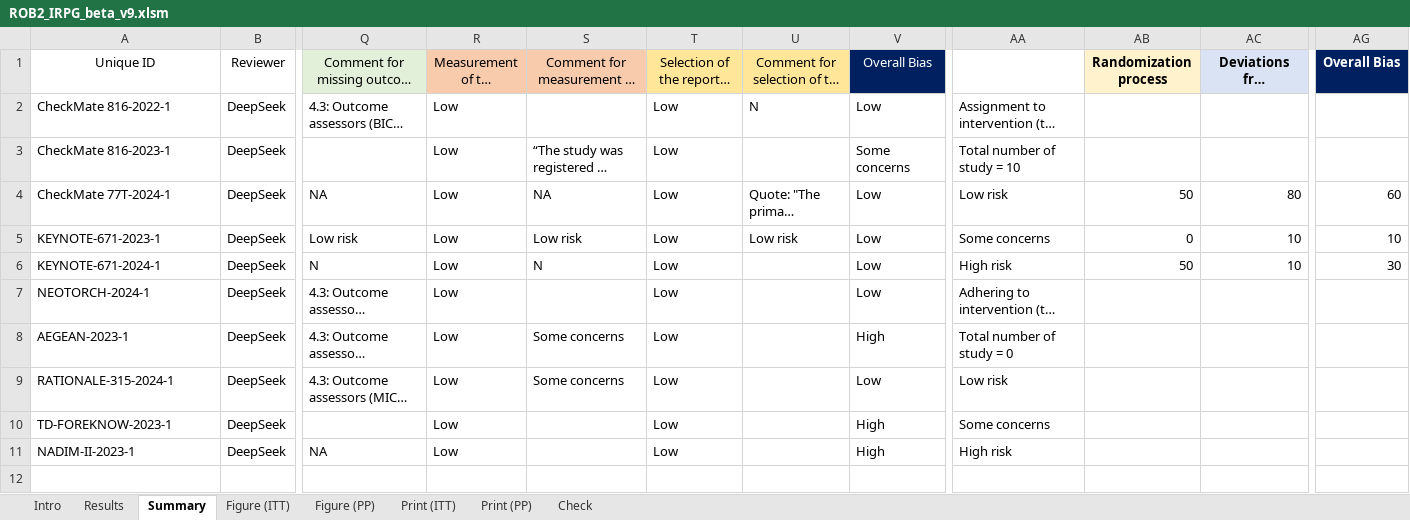
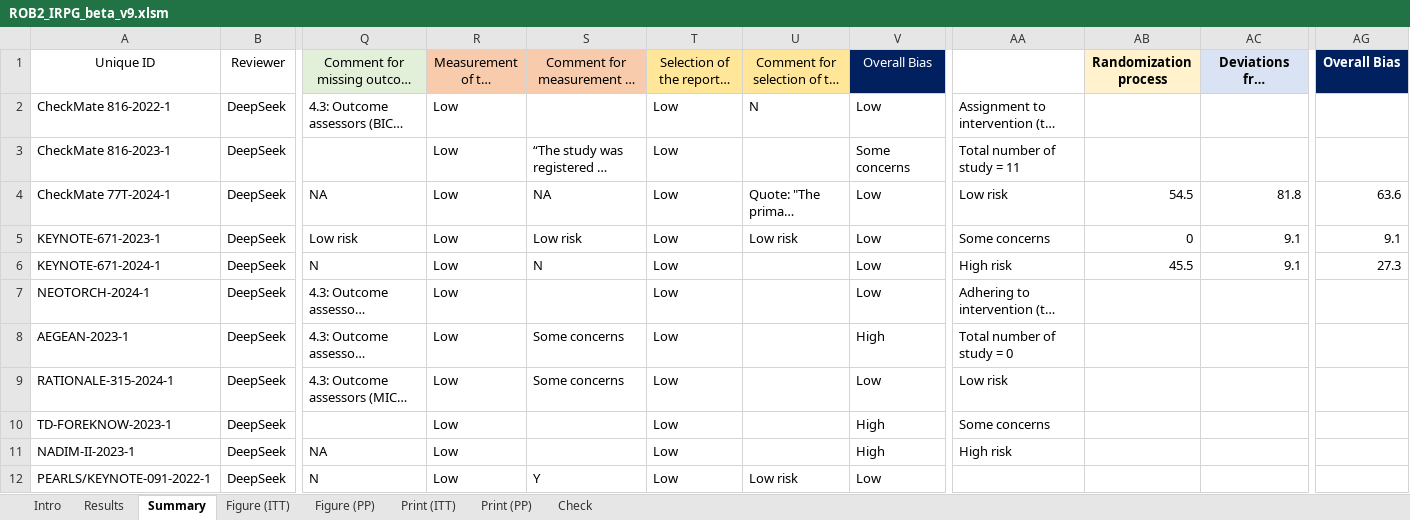
Before and after one commit to zuofengli/AIMetaAnalysis, an Excel workbook: www/rob2Assessments/ROB2_IRPG_beta_v9.xlsm, sheet Summary, drawn as a sheet; only a part is shown, gaps mark what is left out; long unchanged cells end in …; values as stored, in another font and other column widths than the file's, no borders; charts and pictures and conditional formats and table styles not drawn; rows hold the shown columns only; the diff names each change by its address in the sheet, - before the commit and + after, or states it on an @@ line.

```diff
--- a/www/rob2Assessments/ROB2_IRPG_beta_v9.xlsm (sheet Summary)
+++ b/www/rob2Assessments/ROB2_IRPG_beta_v9.xlsm (sheet Summary)
-AA3: Total number of study = 10
+AA3: Total number of study = 11
-AB4 (Randomization process): 50
+AB4 (Randomization process): 54.5
-AC4: 80
+AC4: 81.8
-AG4 (Overall Bias): 60
+AG4 (Overall Bias): 63.6
-AC5:AC6: 10
+AC5:AC6: 9.1
-AG5 (Overall Bias): 10
+AG5 (Overall Bias): 9.1
-AB6 (Randomization process): 50
+AB6 (Randomization process): 45.5
-AG6 (Overall Bias): 30
+AG6 (Overall Bias): 27.3
+row 12: PEARLS/KEYNOTE-091-2022-1 | DeepSeek | N | Low | Y | Low | Low risk | Low
```
Also changed, not shown: sheet Results, sheet Figure (ITT), sheet Intro, charts or pictures, inst/extdata/clinical_studies_data.xlsx, 26 other files.
